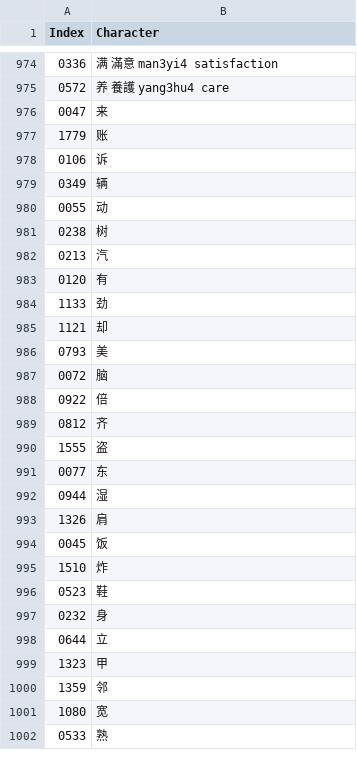
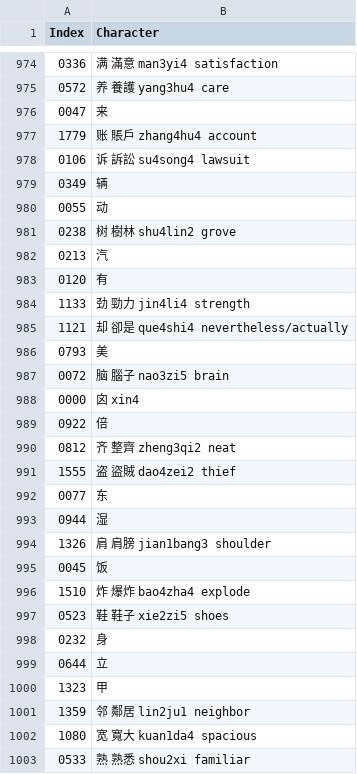
Before and after one commit to oetia/new-hsk-csv, a CSV file: data/sets/main.csv, drawn as a sheet; only a part is shown, gaps mark what is left out; the diff covers the shown part only.

Commit message:
1050

```diff
--- a/data/sets/main.csv
+++ b/data/sets/main.csv
@@ -976,22 +976,23 @@ Index,Character
 0047,来
-1779,账
-0106,诉
+1779,账 賬戶 zhang4hu4 account
+0106,诉 訴訟 su4song4 lawsuit
 0349,辆
 0055,动
-0238,树
+0238,树 樹林 shu4lin2 grove
 0213,汽
 0120,有
-1133,劲
-1121,却
+1133,劲 勁力 jin4li4 strength
+1121,却 卻是 que4shi4 nevertheless/actually
 0793,美
-0072,脑
+0072,脑 腦子 nao3zi5 brain
+0000,囟 xin4
 0922,倍
-0812,齐
-1555,盗
+0812,齐 整齊 zheng3qi2 neat
+1555,盗 盜賊 dao4zei2 thief
 0077,东
 0944,湿
-1326,肩
+1326,肩 肩膀 jian1bang3 shoulder
 0045,饭
-1510,炸
-0523,鞋
+1510,炸 爆炸 bao4zha4 explode
+0523,鞋 鞋子 xie2zi5 shoes
 0232,身
@@ -999,4 +1000,4 @@ Index,Character
 1323,甲
-1359,邻
-1080,宽
-0533,熟
+1359,邻 鄰居 lin2ju1 neighbor
+1080,宽 寬大 kuan1da4 spacious
+0533,熟 熟悉 shou2xi familiar
```
Also changed, not shown: 11 added rows and 44 edited cells elsewhere in this file.
